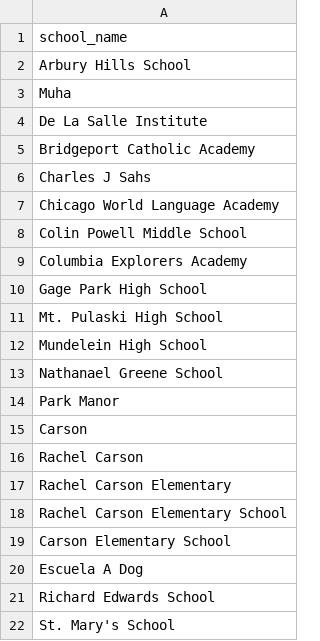
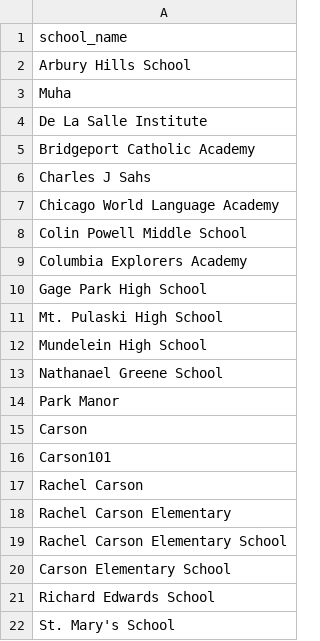
Before and after one commit to jbony2888/DocPipeline, a CSV file: IFI Essay tool/idp_guardrails_core/reference_data/schools.csv, drawn as a sheet.

```diff
--- a/IFI Essay tool/idp_guardrails_core/reference_data/schools.csv
+++ b/IFI Essay tool/idp_guardrails_core/reference_data/schools.csv
@@ -15,2 +15,3 @@ Park Manor
 Carson
+Carson101
 Rachel Carson
@@ -19,3 +20,2 @@ Rachel Carson Elementary School
 Carson Elementary School
-Escuela A Dog
 Richard Edwards School
```
Also changed, not shown: IFI Essay tool/reference_data/schools.csv, 1 other file.
